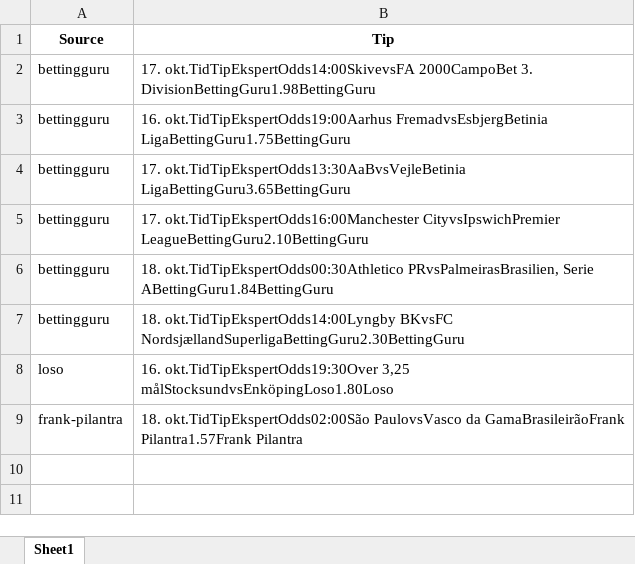
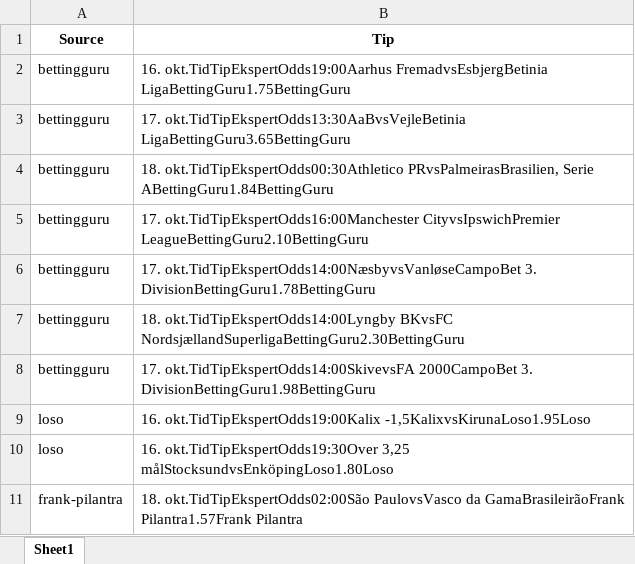
Before and after one commit to mahmad789/alerts, an Excel workbook: betting_tips.xlsx, sheet Sheet1, drawn as a sheet; values as stored, in another font and other column widths than the file's, no borders; the diff names each change by its address in the sheet, - before the commit and + after, or states it on an @@ line.

```diff
--- a/betting_tips.xlsx (sheet Sheet1)
+++ b/betting_tips.xlsx (sheet Sheet1)
+row 4: bettingguru | 18. okt.TidTipEkspertOdds00:30Athletico PRvsPalmeirasBrasilien, Serie ABettingGuru1.84BettingGuru
-B6 (Tip): 18. okt.TidTipEkspertOdds00:30Athletico PRvsPalmeirasBrasilien, Serie ABettingGuru1.84BettingGuru
+B6 (Tip): 17. okt.TidTipEkspertOdds14:00NæsbyvsVanløseCampoBet 3. DivisionBettingGuru1.78BettingGuru
@@ row 2 moved to row 8: bettingguru @@
+row 9: loso | 16. okt.TidTipEkspertOdds19:00Kalix -1,5KalixvsKirunaLoso1.95Loso
```
